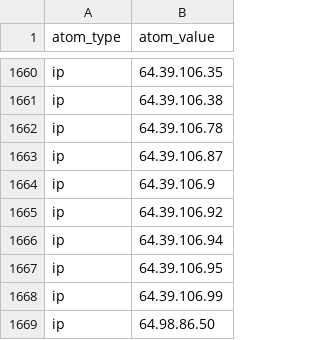
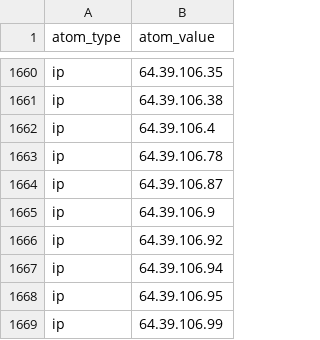
Before and after one commit to Orange-Cyberdefense/log4shell_iocs, a CSV file: OCD-Datalake-Log4Shell_Payload_hosting.csv, drawn as a sheet; only a part is shown, gaps mark what is left out; the shorter side is filled out with more unchanged rows.

```diff
--- a/OCD-Datalake-Log4Shell_Payload_hosting.csv
+++ b/OCD-Datalake-Log4Shell_Payload_hosting.csv
@@ -1661,2 +1661,3 @@ ip,64.39.106.35
 ip,64.39.106.38
+ip,64.39.106.4
 ip,64.39.106.78
```
Also changed, not shown: OCD-Datalake-Log4Shell_IOCs-ALL.csv.
